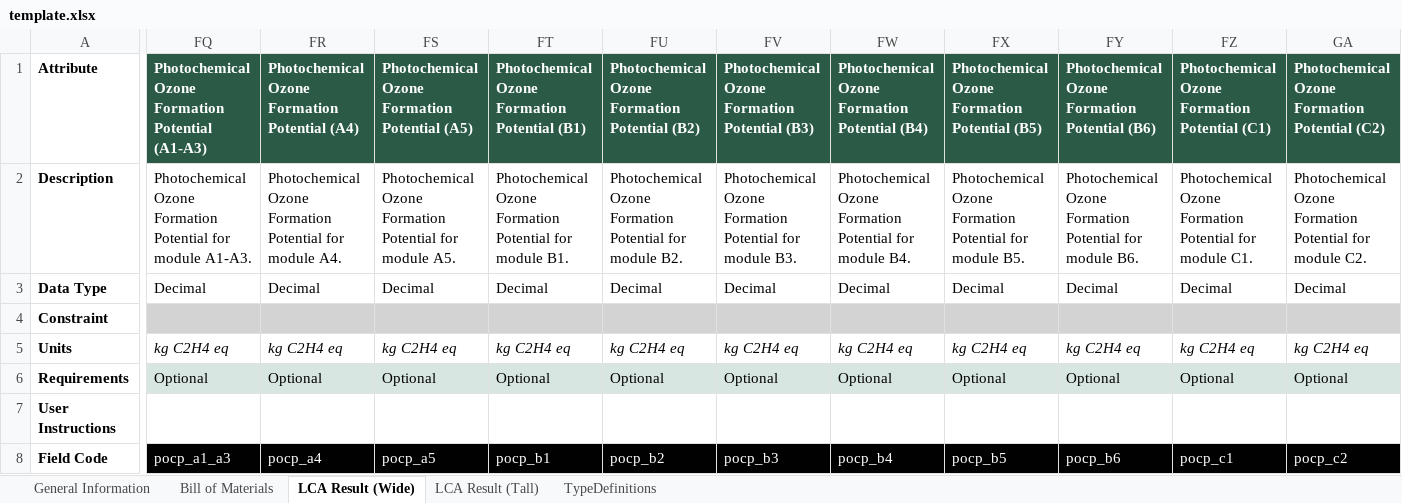
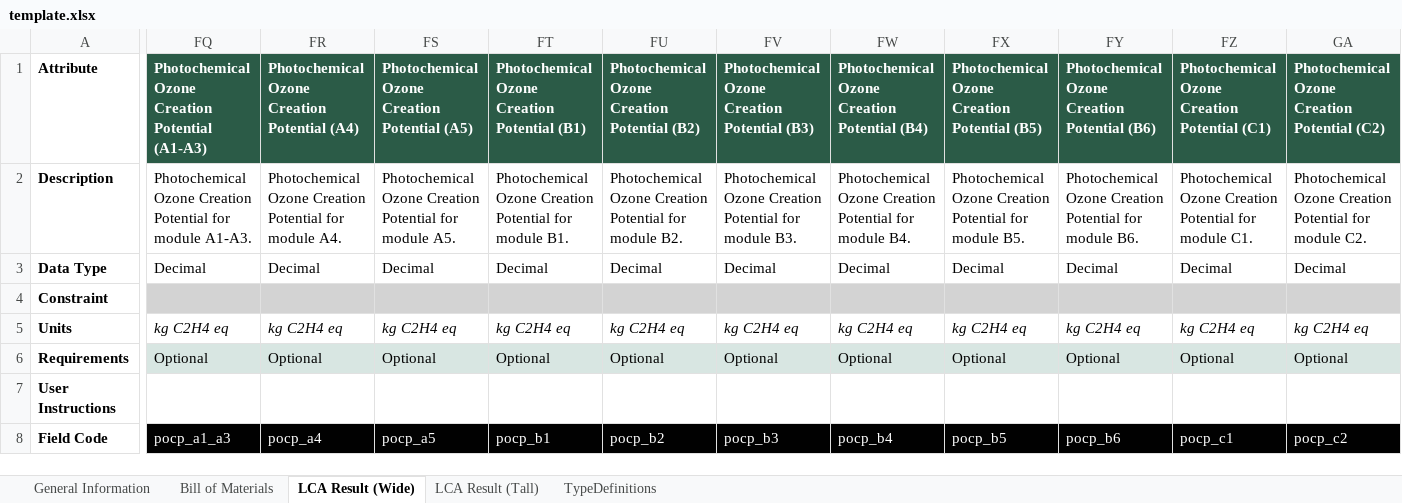
Before and after one commit to EPFL-ENAC/lmc-openbdf, an Excel workbook: template.xlsx, sheet LCA Result (Wide), drawn as a sheet; only a part is shown, gaps mark what is left out; values as stored, in another font and other column widths than the file's, no borders; the diff covers the shown part only; the diff names each change by its address in the sheet, - before the commit and + after, or states it on an @@ line.

```diff
--- a/template.xlsx (sheet LCA Result (Wide))
+++ b/template.xlsx (sheet LCA Result (Wide))
-FQ1: Photochemical Ozone Formation Potential (A1-A3)
+FQ1: Photochemical Ozone Creation Potential (A1-A3)
-FR1: Photochemical Ozone Formation Potential (A4)
+FR1: Photochemical Ozone Creation Potential (A4)
-FS1: Photochemical Ozone Formation Potential (A5)
+FS1: Photochemical Ozone Creation Potential (A5)
-FT1: Photochemical Ozone Formation Potential (B1)
+FT1: Photochemical Ozone Creation Potential (B1)
-FU1: Photochemical Ozone Formation Potential (B2)
+FU1: Photochemical Ozone Creation Potential (B2)
-FV1: Photochemical Ozone Formation Potential (B3)
+FV1: Photochemical Ozone Creation Potential (B3)
-FW1: Photochemical Ozone Formation Potential (B4)
+FW1: Photochemical Ozone Creation Potential (B4)
-FX1: Photochemical Ozone Formation Potential (B5)
+FX1: Photochemical Ozone Creation Potential (B5)
-FY1: Photochemical Ozone Formation Potential (B6)
+FY1: Photochemical Ozone Creation Potential (B6)
-FZ1: Photochemical Ozone Formation Potential (C1)
+FZ1: Photochemical Ozone Creation Potential (C1)
-GA1: Photochemical Ozone Formation Potential (C2)
+GA1: Photochemical Ozone Creation Potential (C2)
-FQ2: Photochemical Ozone Formation Potential for…
+FQ2: Photochemical Ozone Creation Potential for…
-FR2: Photochemical Ozone Formation Potential for…
+FR2: Photochemical Ozone Creation Potential for…
-FS2: Photochemical Ozone Formation Potential for…
+FS2: Photochemical Ozone Creation Potential for…
-FT2: Photochemical Ozone Formation Potential for…
+FT2: Photochemical Ozone Creation Potential for…
-FU2: Photochemical Ozone Formation Potential for…
+FU2: Photochemical Ozone Creation Potential for…
-FV2: Photochemical Ozone Formation Potential for…
+FV2: Photochemical Ozone Creation Potential for…
-FW2: Photochemical Ozone Formation Potential for…
+FW2: Photochemical Ozone Creation Potential for…
-FX2: Photochemical Ozone Formation Potential for…
+FX2: Photochemical Ozone Creation Potential for…
-FY2: Photochemical Ozone Formation Potential for…
+FY2: Photochemical Ozone Creation Potential for…
-FZ2: Photochemical Ozone Formation Potential for…
+FZ2: Photochemical Ozone Creation Potential for…
-GA2: Photochemical Ozone Formation Potential for…
+GA2: Photochemical Ozone Creation Potential for…
```
Also changed, not shown: 12 edited cells elsewhere in this sheet, sheet LCA Result (Tall), 1 other file.
